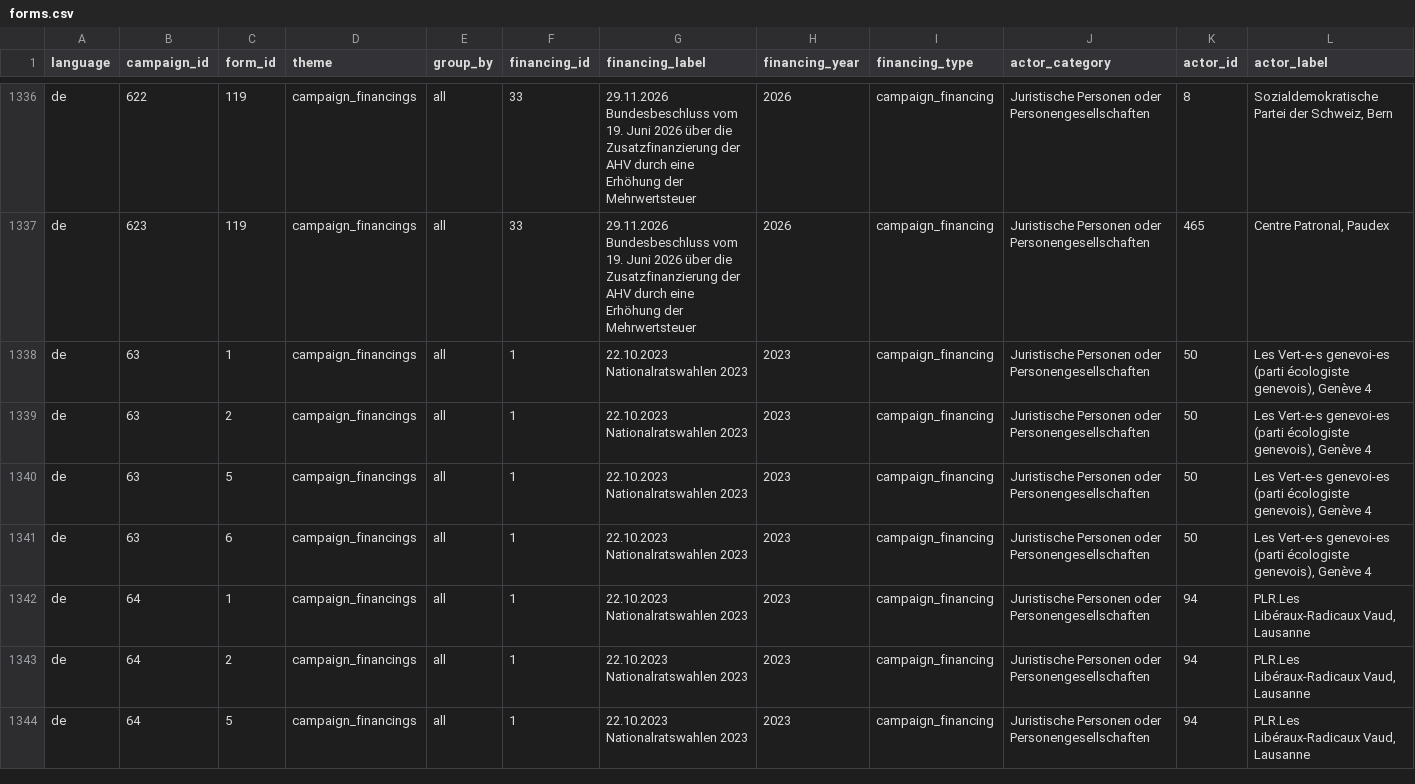
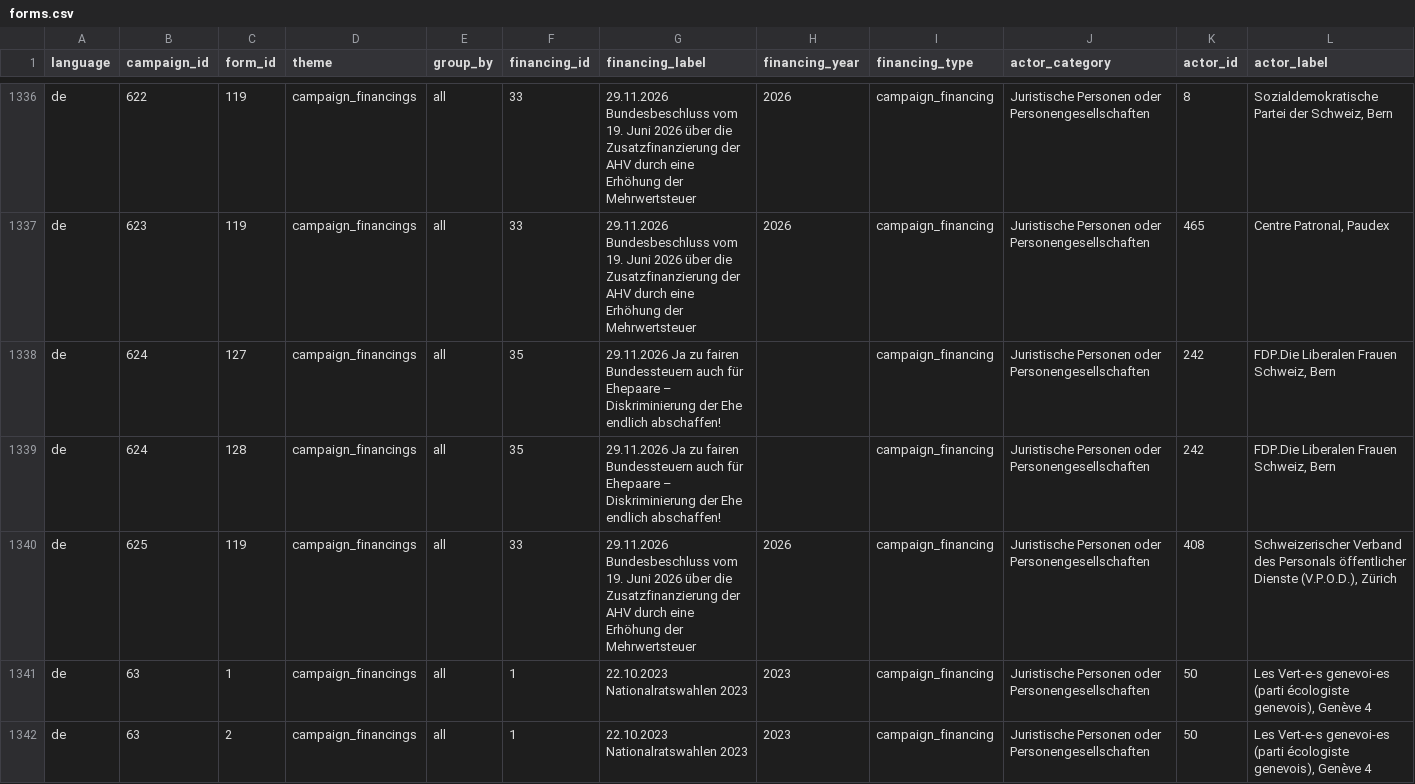
Before and after one commit to lgnbhl/lgnbhl.github.io, a CSV file: swiss-political-financing/data/de/forms/forms.csv, drawn as a sheet; only a part is shown, gaps mark what is left out; the shorter side is filled out with more unchanged rows; rows hold the shown columns only; the diff names each change by its address in the sheet, - before the commit and + after, or states it on an @@ line.

```diff
--- a/swiss-political-financing/data/de/forms/forms.csv
+++ b/swiss-political-financing/data/de/forms/forms.csv
+row 1338: de | 624 | 127 | campaign_financings | all | 35 | 29.11.2026 Ja zu fairen Bundessteuern auch für Ehepaare – Diskriminierung der Ehe endlich abschaffen! |  | campaign_financing | Juristische Personen oder Personengesellschaften | 242 | FDP.Die Liberalen Frauen Schweiz, Bern
+row 1339: de | 624 | 128 | campaign_financings | all | 35 | 29.11.2026 Ja zu fairen Bundessteuern auch für Ehepaare – Diskriminierung der Ehe endlich abschaffen! |  | campaign_financing | Juristische Personen oder Personengesellschaften | 242 | FDP.Die Liberalen Frauen Schweiz, Bern
+row 1340: de | 625 | 119 | campaign_financings | all | 33 | 29.11.2026 Bundesbeschluss vom 19. Juni 2026 über die Zusatzfinanzierung der AHV durch eine Erhöhung der Mehrwertsteuer | 2026 | campaign_financing | Juristische Personen oder Personengesellschaften | 408 | Schweizerischer Verband des Personals öffentlicher Dienste (V.P.O.D.), Zürich
```
Also changed, not shown: swiss-political-financing/data/de/exports/declarations.csv, swiss-political-financing/data/fr/exports/declarations.csv, 22 other files.
